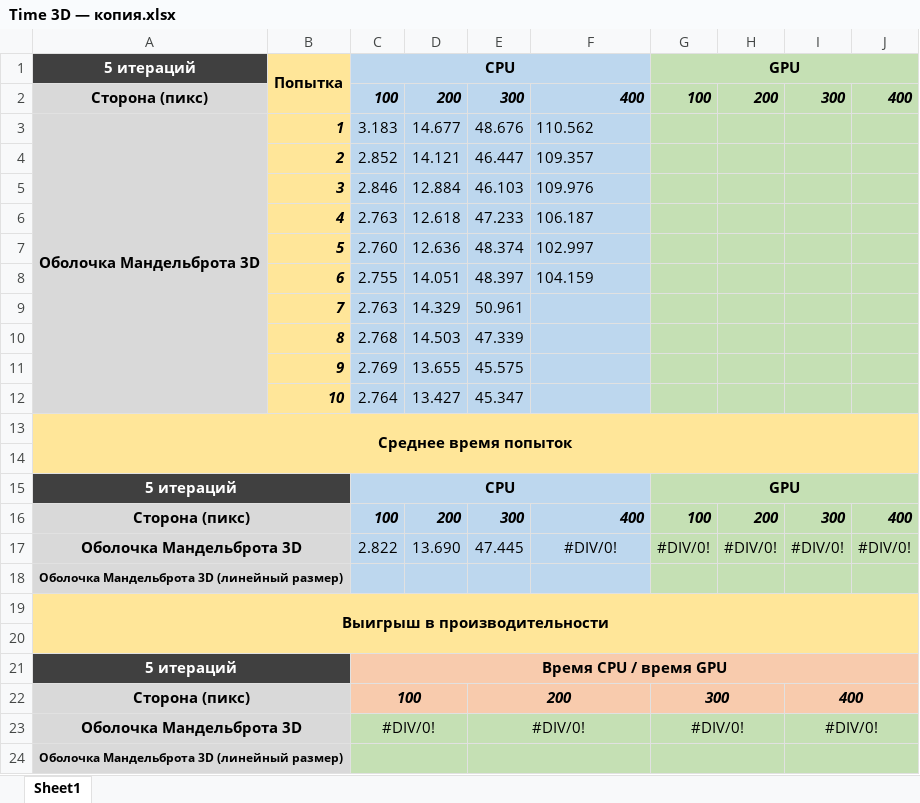
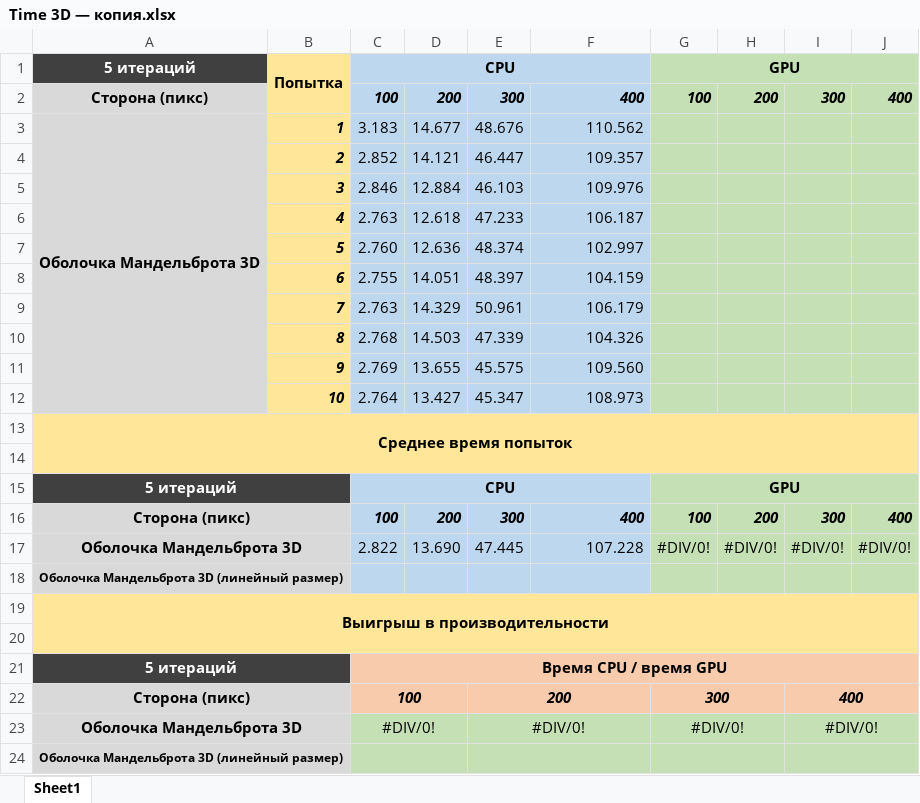
Before and after one commit to EugenyCh/ZFolder, an Excel workbook: Time 3D/Time 3D — копия.xlsx, sheet Sheet1, drawn as a sheet; values as stored, in another font and other column widths than the file's, no borders; the diff names each change by its address in the sheet, - before the commit and + after, or states it on an @@ line.

```diff
--- a/Time 3D/Time 3D — копия.xlsx (sheet Sheet1)
+++ b/Time 3D/Time 3D — копия.xlsx (sheet Sheet1)
-F3:F8 alignment: left
+F3:F8 alignment: right
-F9: (empty)
+F9: 106.179
-F10: (empty)
+F10: 104.326
-F11: (empty)
+F11: 109.560
-F12: (empty)
+F12: 108.973
-F17: #DIV/0!
+F17: 107.228
-F17 alignment: center
+F17 alignment: right
```
Also changed, not shown: Time 2D/Time 2D.xlsx, Time 3D/Time 3D.xlsx.
